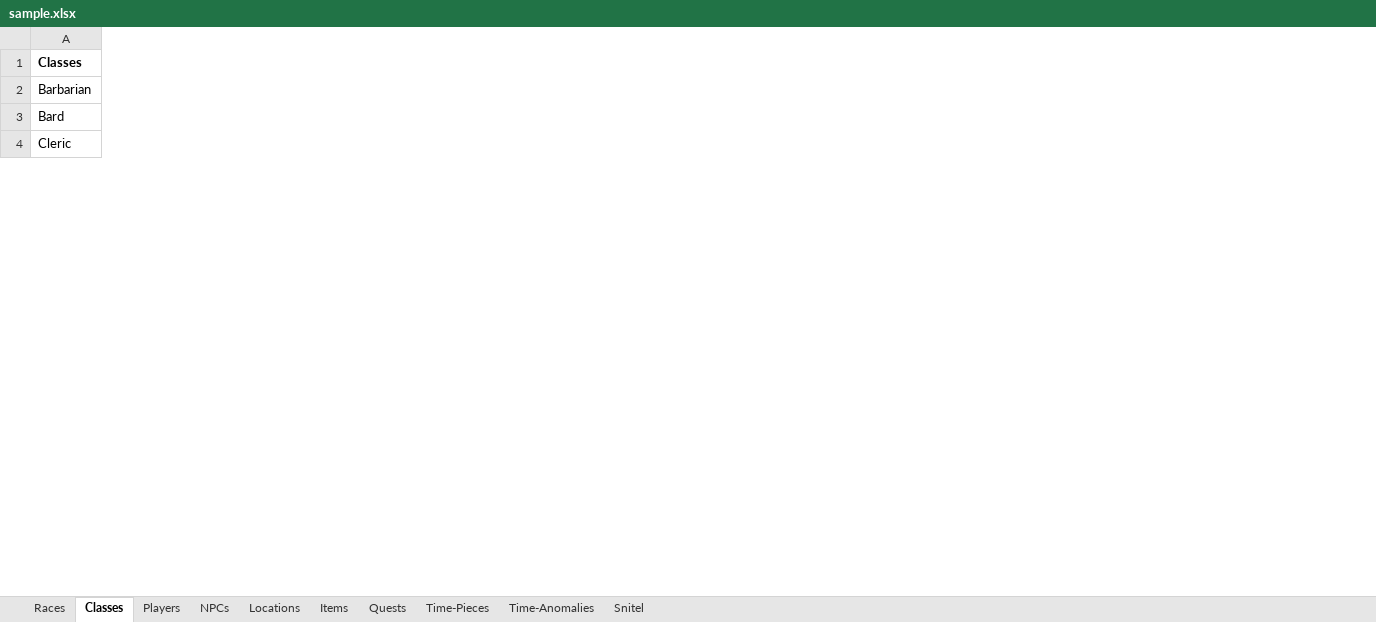
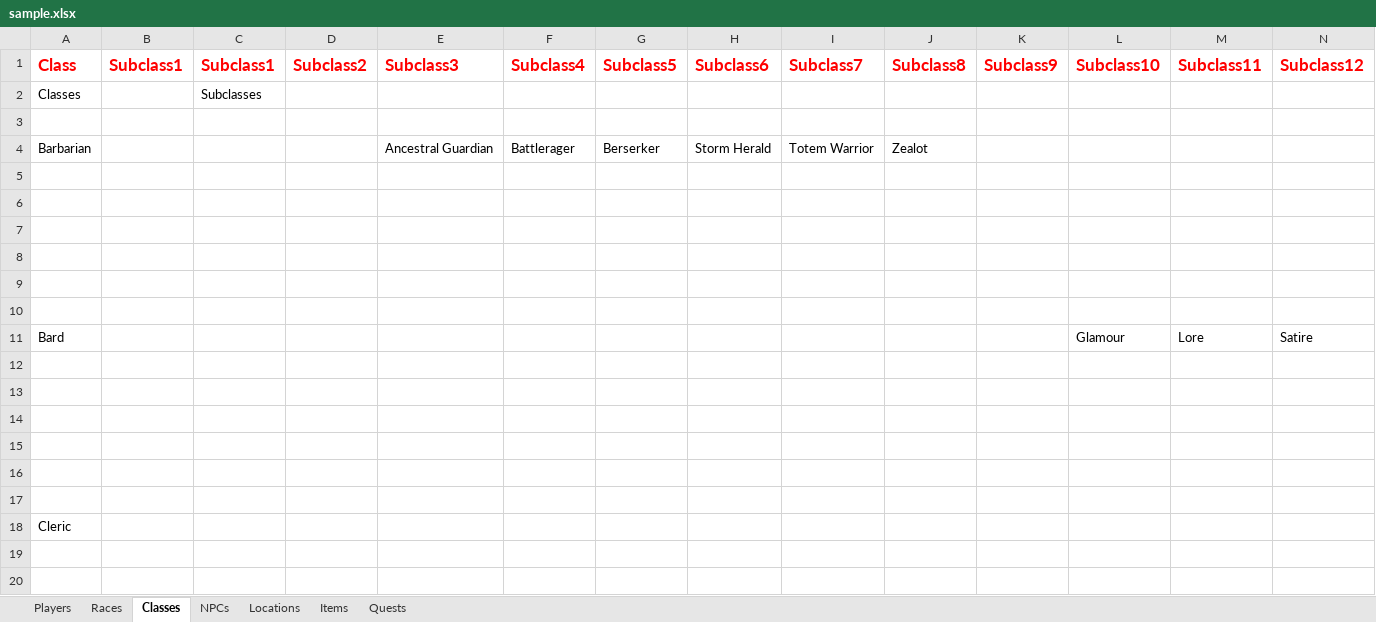
Before and after one commit to NaserSalameh/DnD_Suite, an Excel workbook: DnD Suite/sample.xlsx, sheet Classes, drawn as a sheet; only a part is shown; values as stored, in another font and other column widths than the file's, no borders; addresses are those after the commit; rows hold the shown columns only; the diff covers the shown part only; the diff names each change by its address in the sheet, - before the commit and + after, or states it on an @@ line.

Commit message:
Full Writer Implemented
Added Full write to file, writing all campaign data to an Excel file upon click.

```diff
--- a/DnD Suite/sample.xlsx (sheet Classes)
+++ b/DnD Suite/sample.xlsx (sheet Classes)
-sheet tab: Time-Pieces
-sheet tab: Time-Anomalies
-sheet tab: Snitel
@@ sheet tab order changed: Players | Races | Classes | NPCs | Locations | Items | Quests @@
+column B, empty
+column C, row 2: Subclasses
+column D, empty
+column E, row 4: Ancestral Guardian
+column F, row 4: Battlerager
+column G, row 4: Berserker
+column H, row 4: Storm Herald
+column I, row 4: Totem Warrior
+column J, row 4: Zealot
+column K, empty
+column L, row 11: Glamour
+column M, row 11: Lore
+column N, row 11: Satire
+row 1: Class | Subclass1 | Subclass1 | Subclass2 | Subclass3 | Subclass4 | Subclass5 | Subclass6 | Subclass7 | Subclass8 | Subclass9 | Subclass10 | Subclass11 | Subclass12
-A2 bold: on
+A2 bold: off
+row 3: (empty)
+row 5: (empty)
+row 6: (empty)
+row 7: (empty)
+row 8: (empty)
+row 9: (empty)
+row 10: (empty)
+row 12: (empty)
+row 13: (empty)
+row 14: (empty)
+row 15: (empty)
+row 16: (empty)
+row 17: (empty)
+row 19: (empty)
+row 20: (empty)
```
Also changed, not shown: 71 added rows, 94 added columns, 8 removed columns and 6 edited cells elsewhere in this sheet, sheet Locations, sheet Players, sheet NPCs, sheet Quests, sheet Items, sheet Races, 50 other files.
